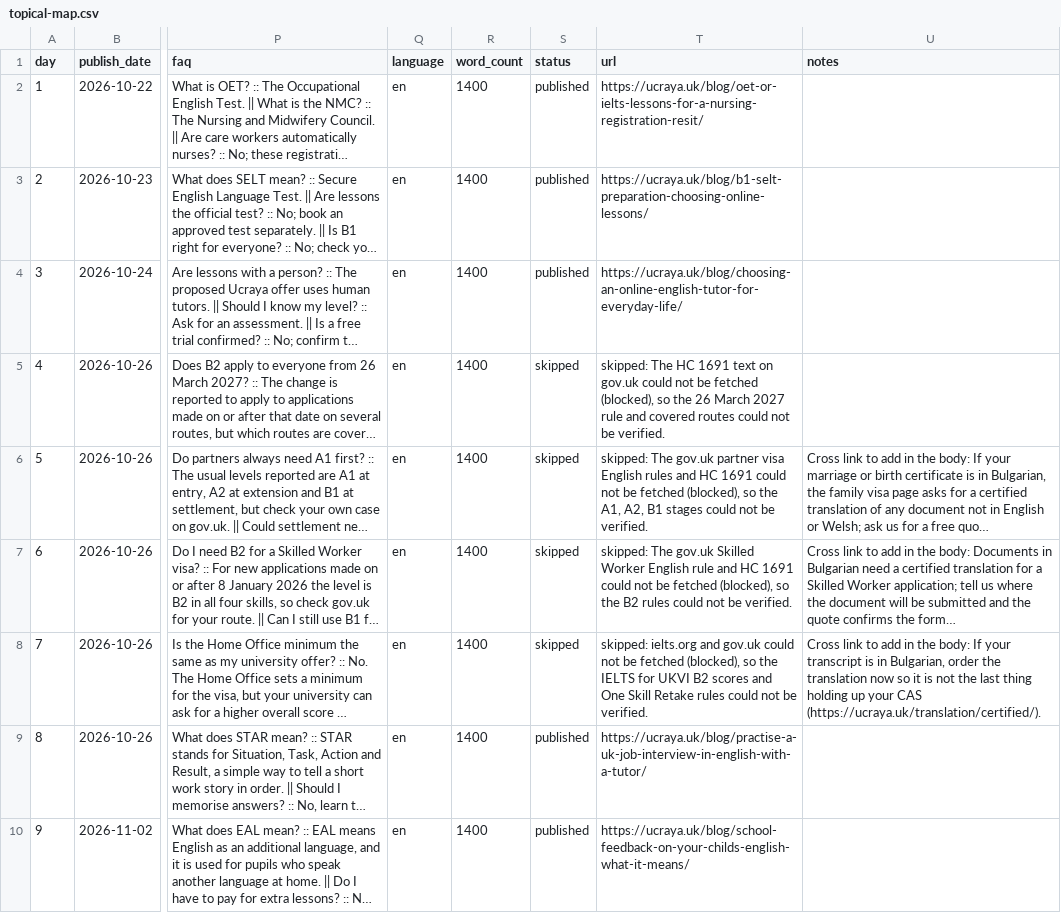
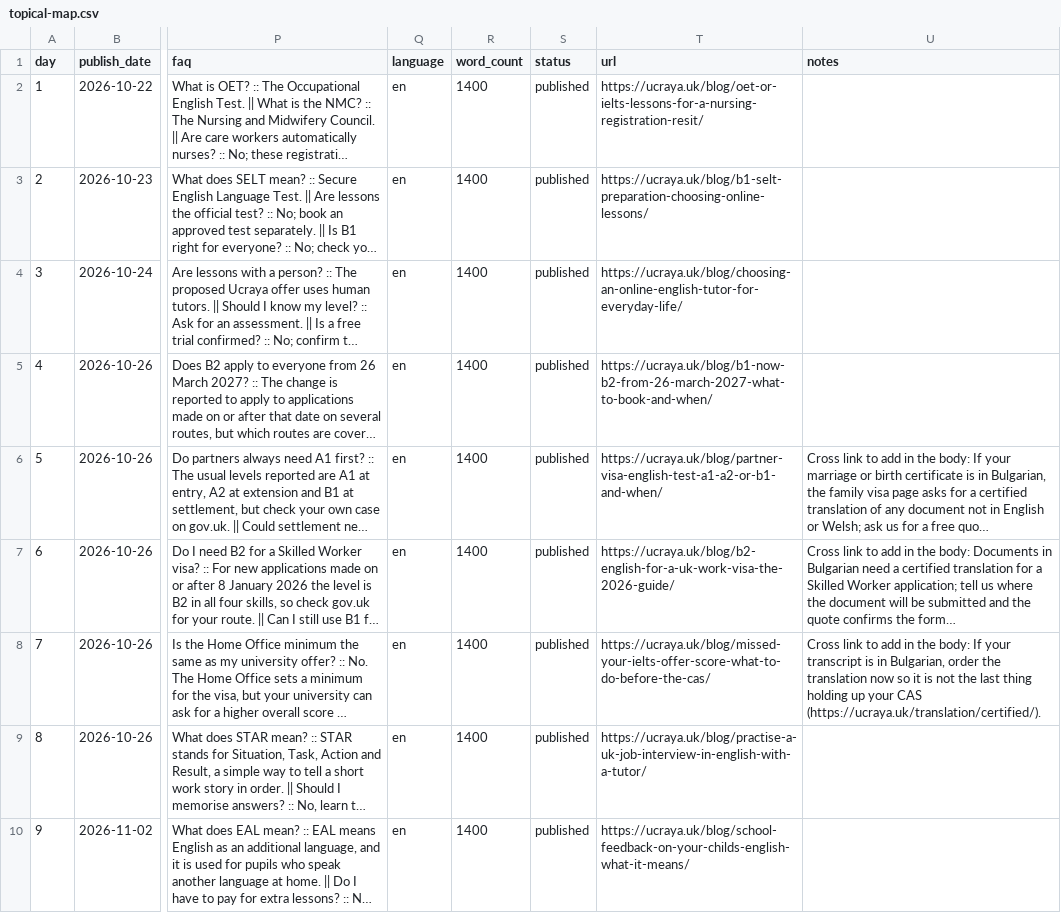
Before and after one commit to LOYALS-2026/ucraya-uk, a CSV file: content/topical-map.csv, drawn as a sheet; only a part is shown, gaps mark what is left out; long unchanged cells end in …; the diff covers the shown part only; the diff names each change by its address in the sheet, - before the commit and + after, or states it on an @@ line.

```diff
--- a/content/topical-map.csv
+++ b/content/topical-map.csv
-S5:S8 (status): skipped
+S5:S8 (status): published
-T5 (url): skipped: The HC 1691 text on gov.uk could not be fetched (blocked), so the 26 March 2027 rule and covered routes could not be verified.
+T5 (url): https://ucraya.uk/blog/b1-now-b2-from-26-march-2027-what-to-book-and-when/
-T6 (url): skipped: The gov.uk partner visa English rules and HC 1691 could not be fetched (blocked), so the A1, A2, B1 stages could not be verified.
+T6 (url): https://ucraya.uk/blog/partner-visa-english-test-a1-a2-or-b1-and-when/
-T7 (url): skipped: The gov.uk Skilled Worker English rule and HC 1691 could not be fetched (blocked), so the B2 rules could not be verified.
+T7 (url): https://ucraya.uk/blog/b2-english-for-a-uk-work-visa-the-2026-guide/
-T8 (url): skipped: ielts.org and gov.uk could not be fetched (blocked), so the IELTS for UKVI B2 scores and One Skill Retake rules could not be verified.
+T8 (url): https://ucraya.uk/blog/missed-your-ielts-offer-score-what-to-do-before-the-cas/
```
Also changed, not shown: 36 edited cells elsewhere in this file, 25 other files.
